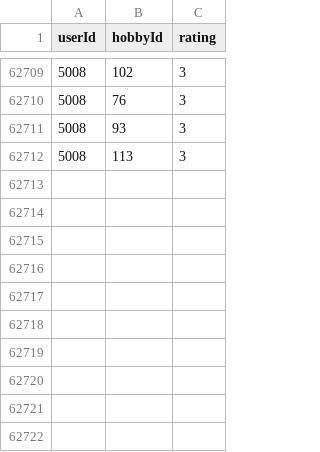
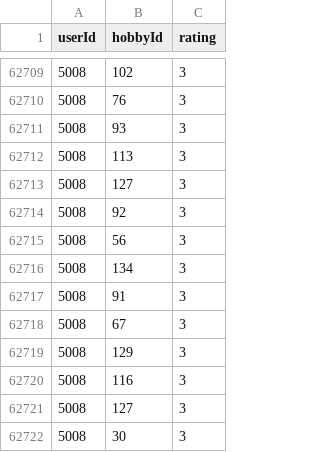
Before and after one commit to PMerilo/trackie_backend, a CSV file: app/models/nicole/Data/User_Preferrences.csv, drawn as a sheet; only a part is shown, gaps mark what is left out.

```diff
--- a/app/models/nicole/Data/User_Preferrences.csv
+++ b/app/models/nicole/Data/User_Preferrences.csv
@@ -62712 +62712,11 @@
 5008,113,3
+5008,127,3
+5008,92,3
+5008,56,3
+5008,134,3
+5008,91,3
+5008,67,3
+5008,129,3
+5008,116,3
+5008,127,3
+5008,30,3
```
Also changed, not shown: 10 other files.
